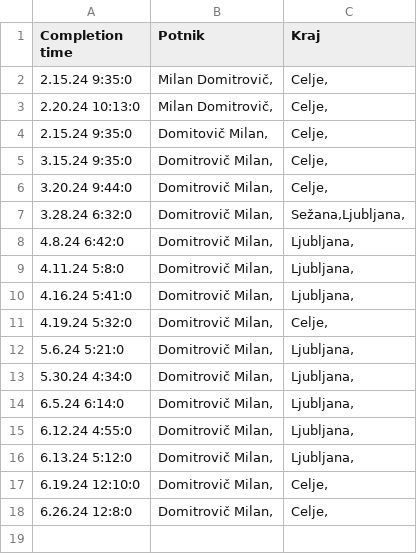
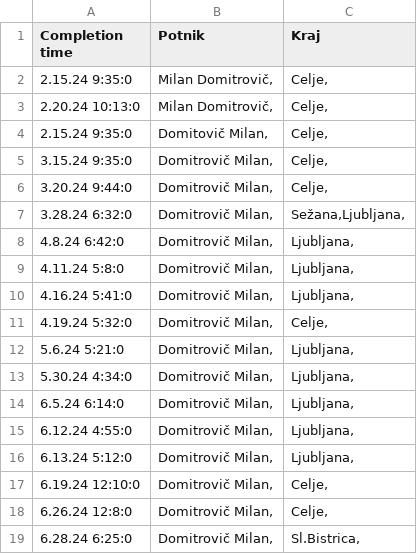
Before and after one commit to SRP-B/dat-za, a CSV file: active.csv, drawn as a sheet; the diff names each change by its address in the sheet, - before the commit and + after, or states it on an @@ line.

Commit message:
Appv12

```diff
--- a/active.csv
+++ b/active.csv
+row 19: 6.28.24 6:25:0 | Domitrovič Milan, | Sl.Bistrica,
```
